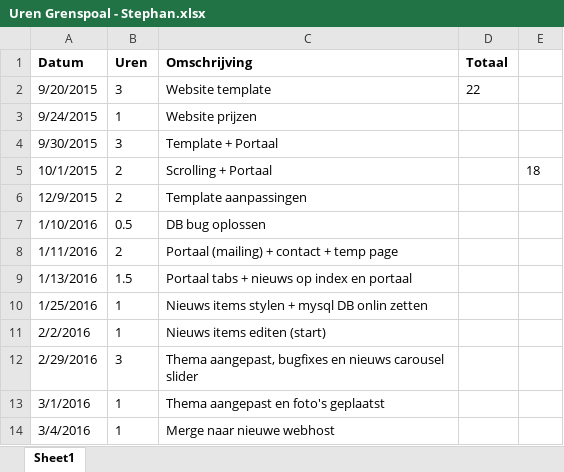
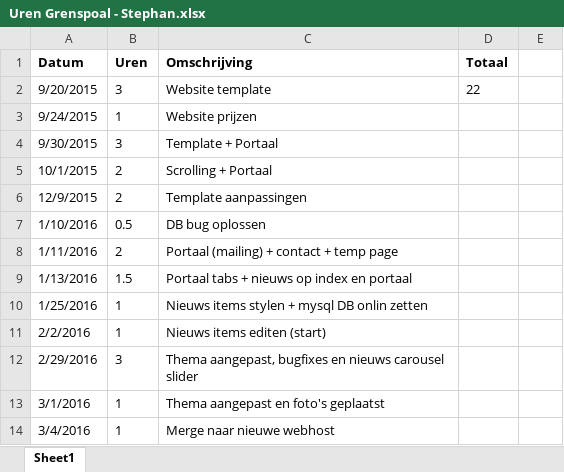
Before and after one commit to StephanBis/Grenspoal, an Excel workbook: Uren Grenspoal - Stephan.xlsx, sheet Sheet1, drawn as a sheet; values as stored, in another font and other column widths than the file's, no borders; the diff names each change by its address in the sheet, - before the commit and + after, or states it on an @@ line.

```diff
--- a/Uren Grenspoal - Stephan.xlsx (sheet Sheet1)
+++ b/Uren Grenspoal - Stephan.xlsx (sheet Sheet1)
-E5: 18
+E5: (empty)
```
Also changed, not shown: Uren Grenspoal - Dominic.xlsx.
